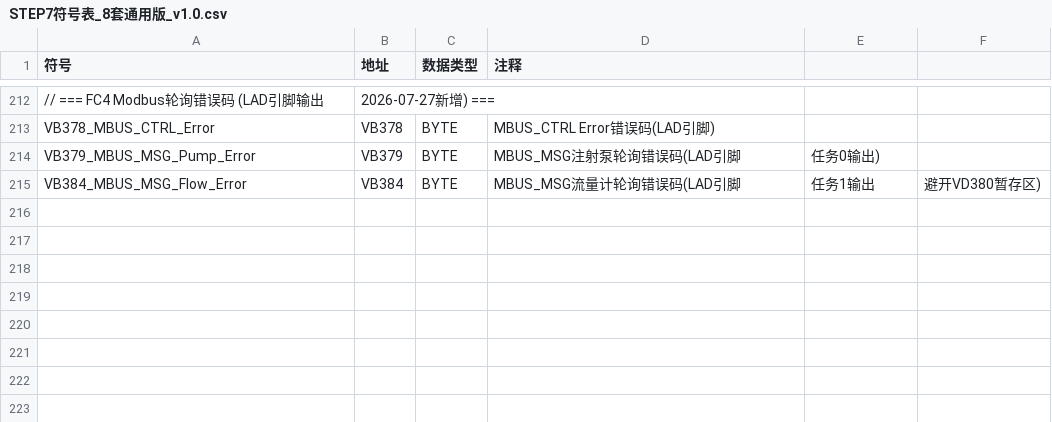
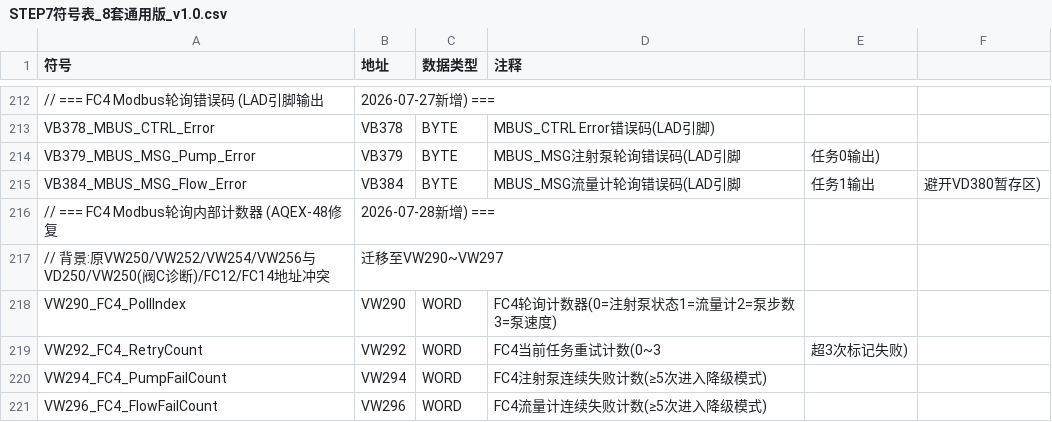
Before and after one commit to Yustnust/AQUA-EXPO, a CSV file: docs/commissioning/STEP7符号表_8套通用版_v1.0.csv, drawn as a sheet; only a part is shown, gaps mark what is left out.

```diff
--- a/docs/commissioning/STEP7符号表_8套通用版_v1.0.csv
+++ b/docs/commissioning/STEP7符号表_8套通用版_v1.0.csv
@@ -215 +215,7 @@ VB379_MBUS_MSG_Pump_Error,VB379,BYTE,MBUS_MSG注射泵轮询错误码(LAD引脚,
 VB384_MBUS_MSG_Flow_Error,VB384,BYTE,MBUS_MSG流量计轮询错误码(LAD引脚,任务1输出,避开VD380暂存区)
+// === FC4 Modbus轮询内部计数器 (AQEX-48修复,2026-07-28新增) ===
+// 背景:原VW250/VW252/VW254/VW256与VD250/VW250(阀C诊断)/FC12/FC14地址冲突,迁移至VW290~VW297
+VW290_FC4_PollIndex,VW290,WORD,FC4轮询计数器(0=注射泵状态1=流量计2=泵步数3=泵速度)
+VW292_FC4_RetryCount,VW292,WORD,FC4当前任务重试计数(0~3,超3次标记失败)
+VW294_FC4_PumpFailCount,VW294,WORD,FC4注射泵连续失败计数(≥5次进入降级模式)
+VW296_FC4_FlowFailCount,VW296,WORD,FC4流量计连续失败计数(≥5次进入降级模式)
```
Also changed, not shown: 14 other files.
